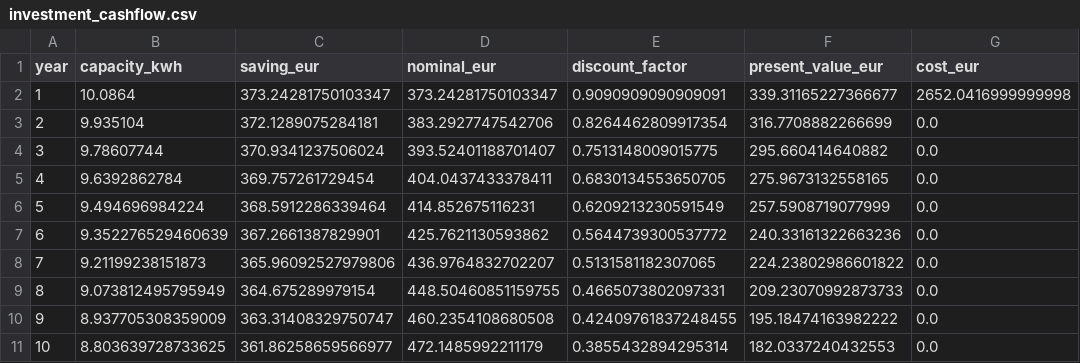
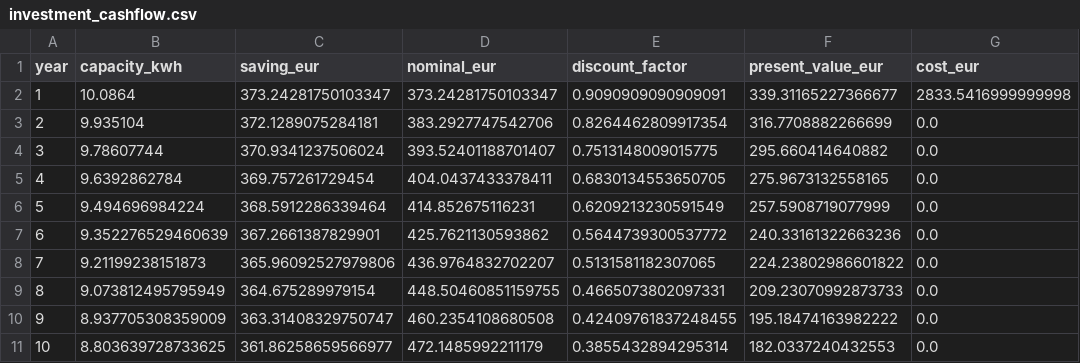
Before and after one commit to jvhaarst/pvhistory, a CSV file: out/investment_cashflow.csv, drawn as a sheet.

```diff
--- a/out/investment_cashflow.csv
+++ b/out/investment_cashflow.csv
@@ -1,3 +1,3 @@
 year,capacity_kwh,saving_eur,nominal_eur,discount_factor,present_value_eur,cost_eur
-1,10.0864,373.24281750103347,373.24281750103347,0.9090909090909091,339.31165227366677,2652.0416999999998
+1,10.0864,373.24281750103347,373.24281750103347,0.9090909090909091,339.31165227366677,2833.5416999999998
 2,9.935104,372.1289075284181,383.2927747542706,0.8264462809917354,316.7708882266699,0.0
```
Also changed, not shown: out/investment_horizons.csv, out/investment_sensitivity.csv, 3 other files.
